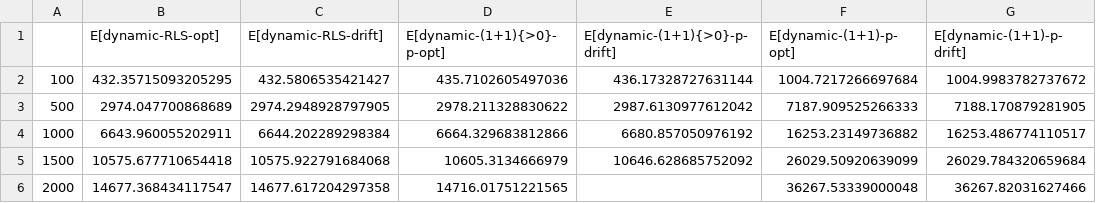
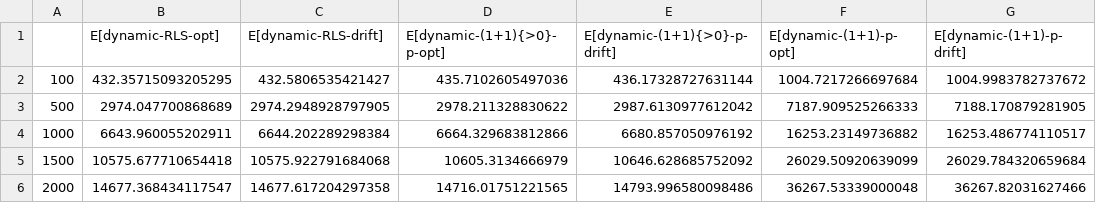
Before and after one commit to NathanBuskulic/OneMaxOptimal, a CSV file: Summary/fullResult.csv, drawn as a sheet; only a part is shown; the diff names each change by its address in the sheet, - before the commit and + after, or states it on an @@ line.

```diff
--- a/Summary/fullResult.csv
+++ b/Summary/fullResult.csv
-E6 (E[dynamic-(1+1){>0}-p-drift]): (empty)
+E6 (E[dynamic-(1+1){>0}-p-drift]): 14793.996580098486
```
Also changed, not shown: 3 other files.
